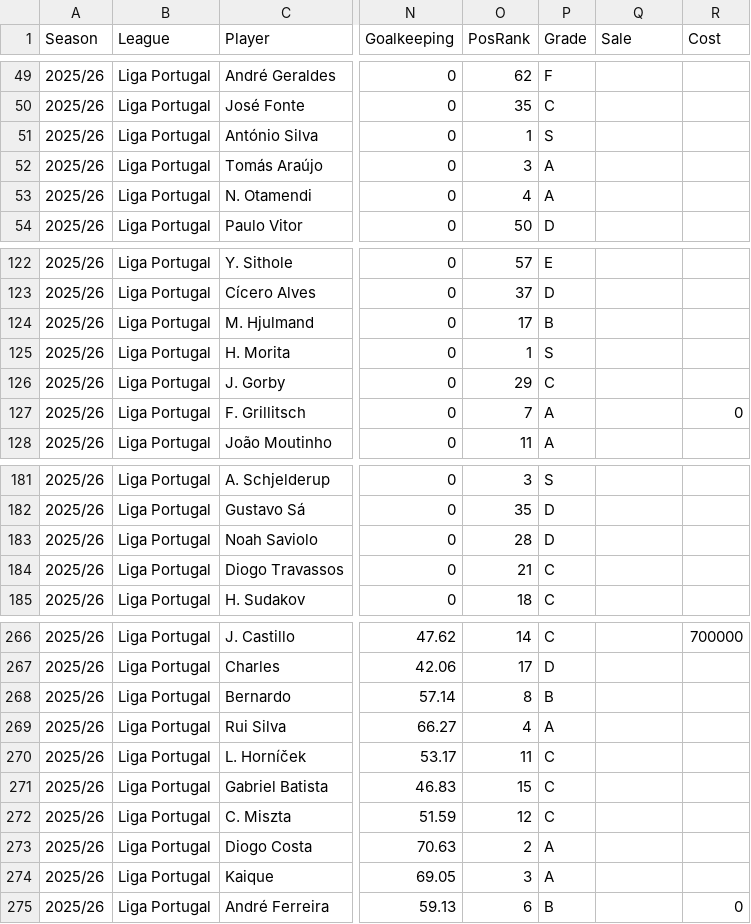
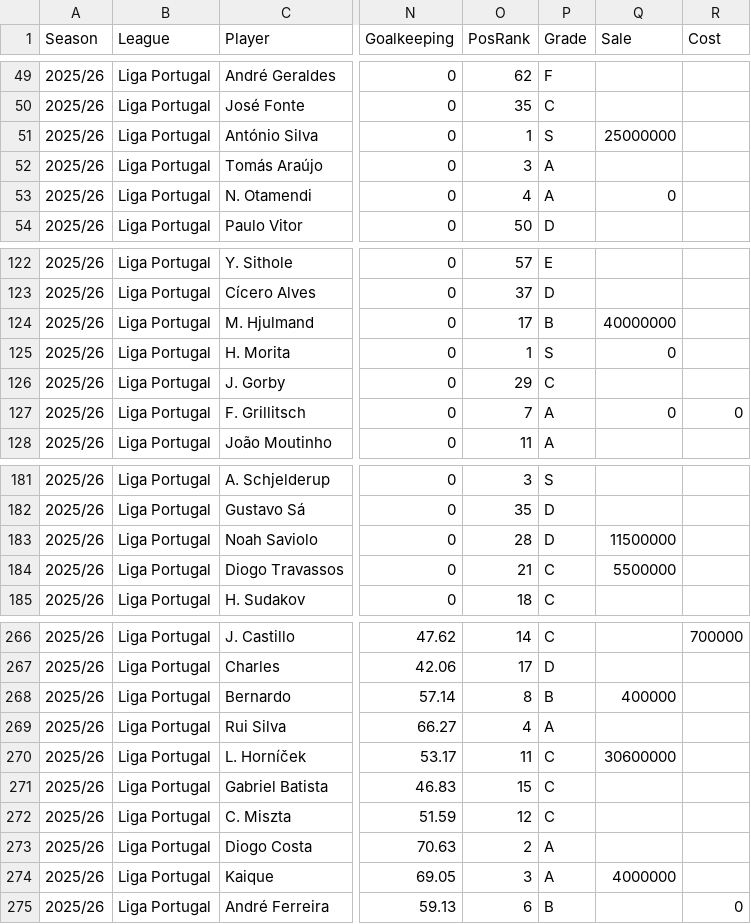
Before and after one commit to nunopnfelix/thestatsway-scouting-talent-in-portugal-app, a CSV file: DATA.csv, drawn as a sheet; only a part is shown, gaps mark what is left out; the diff covers the shown part only; the diff names each change by its address in the sheet, - before the commit and + after, or states it on an @@ line.

Commit message:
Add files via upload

```diff
--- a/DATA.csv
+++ b/DATA.csv
-Q51 (Sale): (empty)
+Q51 (Sale): 25000000
-Q53 (Sale): (empty)
+Q53 (Sale): 0
-Q124 (Sale): (empty)
+Q124 (Sale): 40000000
-Q125 (Sale): (empty)
+Q125 (Sale): 0
-Q127 (Sale): (empty)
+Q127 (Sale): 0
-Q183 (Sale): (empty)
+Q183 (Sale): 11500000
-Q184 (Sale): (empty)
+Q184 (Sale): 5500000
-Q268 (Sale): (empty)
+Q268 (Sale): 400000
-Q270 (Sale): (empty)
+Q270 (Sale): 30600000
-Q274 (Sale): (empty)
+Q274 (Sale): 4000000
```
Also changed, not shown: 14 edited cells elsewhere in this file.
